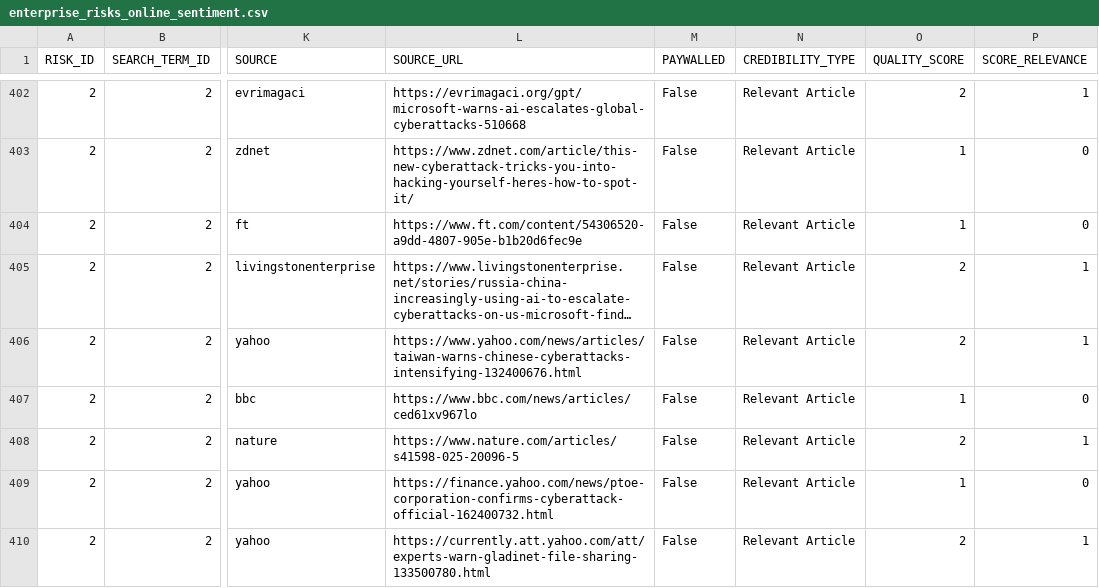
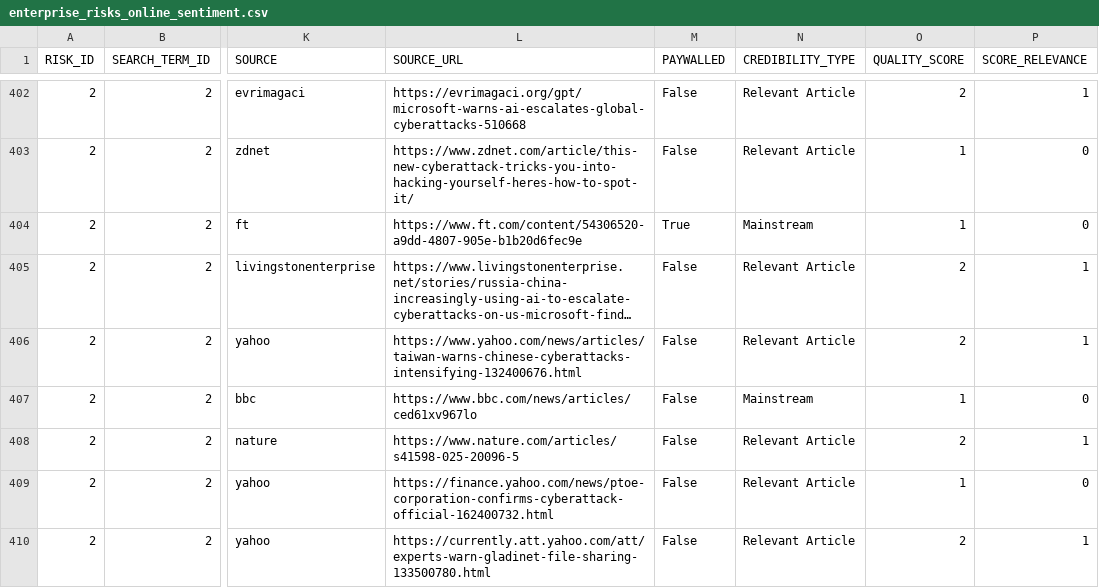
Before and after one commit to giovanonicris/daily_sentiment_feed, a CSV file: output/enterprise_risks_online_sentiment.csv, drawn as a sheet; only a part is shown, gaps mark what is left out; long unchanged cells end in …; the diff covers the shown part only; the diff names each change by its address in the sheet, - before the commit and + after, or states it on an @@ line.

```diff
--- a/output/enterprise_risks_online_sentiment.csv
+++ b/output/enterprise_risks_online_sentiment.csv
-M404 (PAYWALLED): False
+M404 (PAYWALLED): True
-N404 (CREDIBILITY_TYPE): Relevant Article
+N404 (CREDIBILITY_TYPE): Mainstream
-N407 (CREDIBILITY_TYPE): Relevant Article
+N407 (CREDIBILITY_TYPE): Mainstream
```
Also changed, not shown: 43 edited cells elsewhere in this file, output/emerging_risks_online_sentiment.csv, 1 other file.
